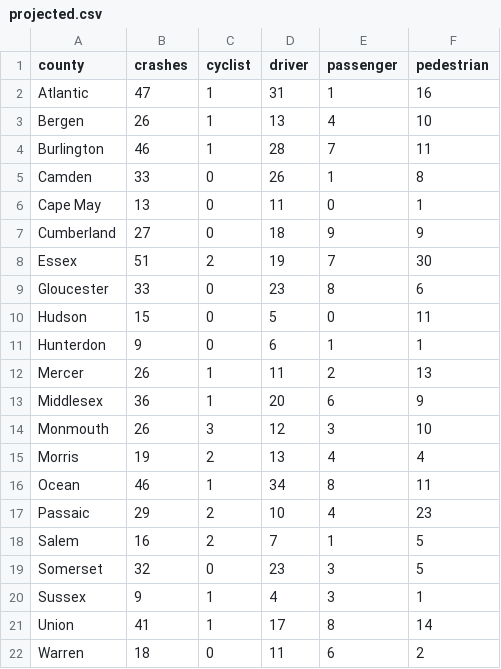
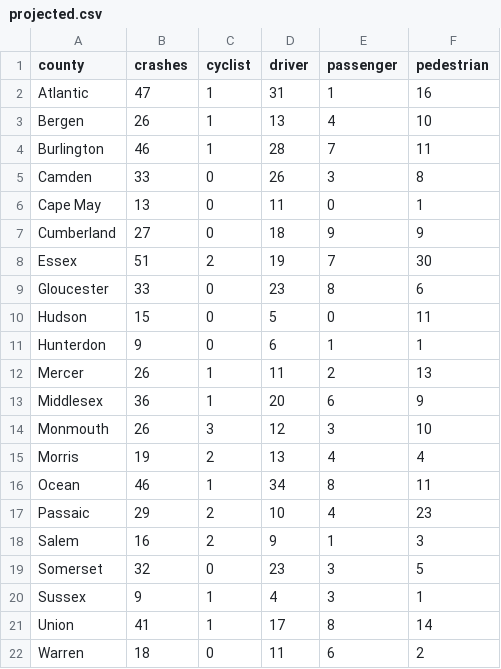
Before and after one commit to hudcostreets/nj-crashes, a CSV file: www/public/njsp/projected.csv, drawn as a sheet.

```diff
--- a/www/public/njsp/projected.csv
+++ b/www/public/njsp/projected.csv
@@ -4,3 +4,3 @@ Bergen,26,1,13,4,10
 Burlington,46,1,28,7,11
-Camden,33,0,26,1,8
+Camden,33,0,26,3,8
 Cape May,13,0,11,0,1
@@ -17,3 +17,3 @@ Ocean,46,1,34,8,11
 Passaic,29,2,10,4,23
-Salem,16,2,7,1,5
+Salem,16,2,9,1,3
 Somerset,32,0,23,3,5
```
Also changed, not shown: 1 other file.
